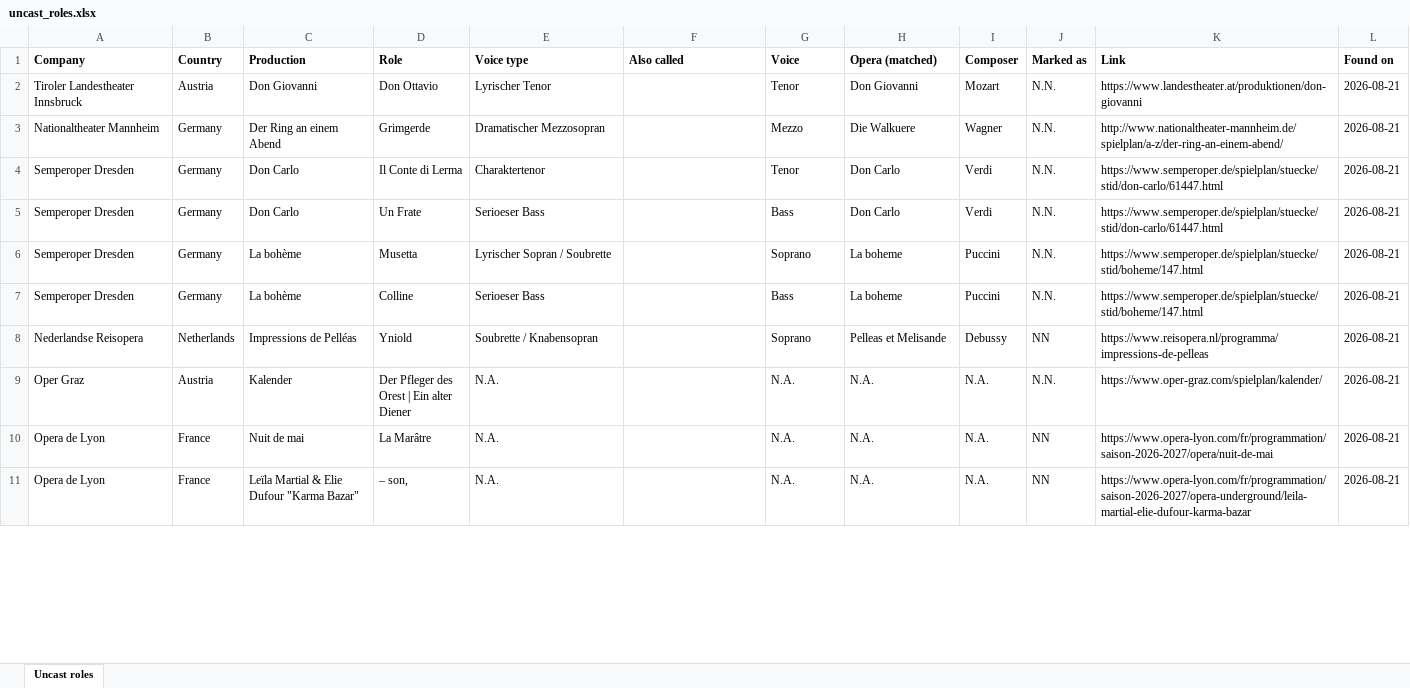
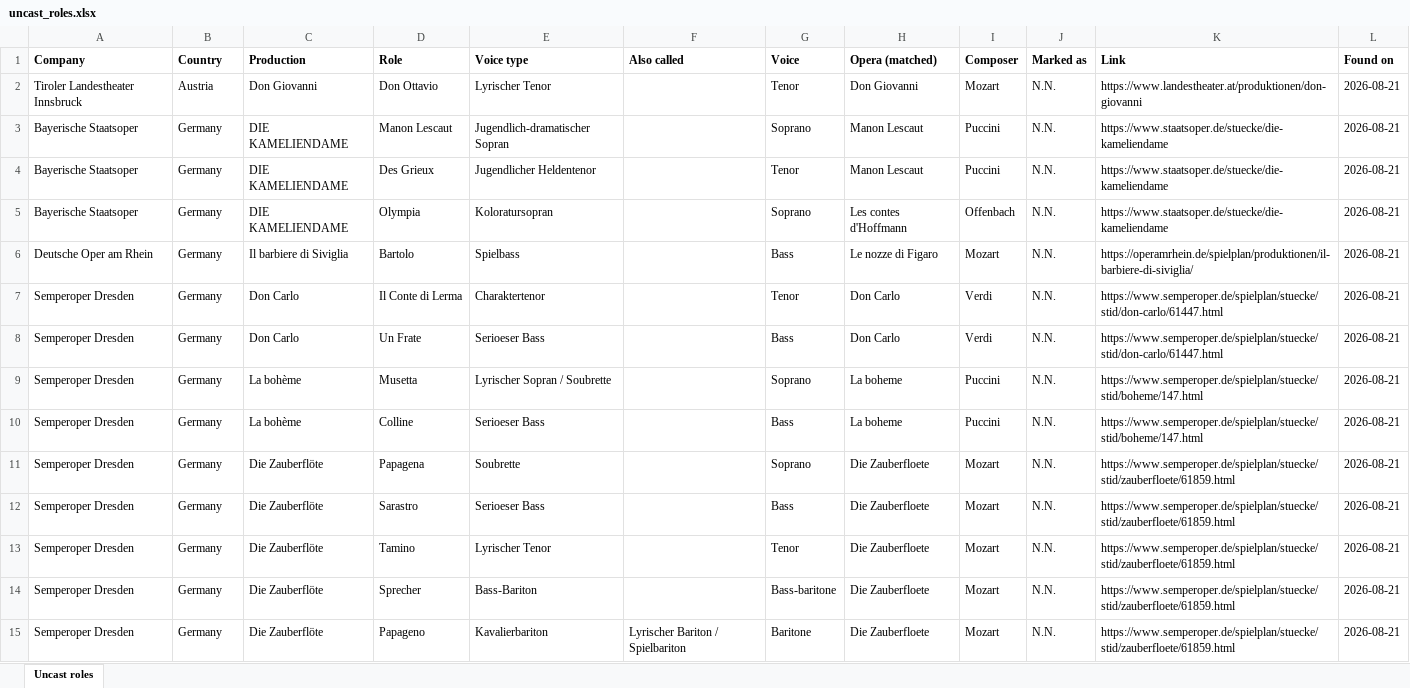
Before and after one commit to will-diggle/Opera-Scraper, an Excel workbook: uncast_roles.xlsx, sheet Uncast roles, drawn as a sheet; only a part is shown; the shorter side is filled out with more unchanged rows; values as stored, in another font and other column widths than the file's, no borders; removed rows and columns are numbered as before the commit, all else as after; the diff covers the shown part only; the diff names each change by its address in the sheet, - before the commit and + after, or states it on an @@ line.

```diff
--- a/uncast_roles.xlsx (sheet Uncast roles)
+++ b/uncast_roles.xlsx (sheet Uncast roles)
-row 3: Nationaltheater Mannheim | Germany | Der Ring an einem Abend | Grimgerde | Dramatischer Mezzosopran |  | Mezzo | Die Walkuere | Wagner | N.N. | http://www.nationaltheater-mannheim.de/spielplan/a-z/der-ring-an-einem-abend/ | 2026-08-21
+row 3: Bayerische Staatsoper | Germany | DIE KAMELIENDAME | Manon Lescaut | Jugendlich-dramatischer Sopran |  | Soprano | Manon Lescaut | Puccini | N.N. | https://www.staatsoper.de/stuecke/die-kameliendame | 2026-08-21
+row 4: Bayerische Staatsoper | Germany | DIE KAMELIENDAME | Des Grieux | Jugendlicher Heldentenor |  | Tenor | Manon Lescaut | Puccini | N.N. | https://www.staatsoper.de/stuecke/die-kameliendame | 2026-08-21
+row 5: Bayerische Staatsoper | Germany | DIE KAMELIENDAME | Olympia | Koloratursopran |  | Soprano | Les contes d'Hoffmann | Offenbach | N.N. | https://www.staatsoper.de/stuecke/die-kameliendame | 2026-08-21
+row 6: Deutsche Oper am Rhein | Germany | Il barbiere di Siviglia | Bartolo | Spielbass |  | Bass | Le nozze di Figaro | Mozart | N.N. | https://operamrhein.de/spielplan/produktionen/il-barbiere-di-siviglia/ | 2026-08-21
-row 8: Nederlandse Reisopera | Netherlands | Impressions de Pelléas | Yniold | Soubrette / Knabensopran |  | Soprano | Pelleas et Melisande | Debussy | NN | https://www.reisopera.nl/programma/impressions-de-pelleas | 2026-08-21
+row 11: Semperoper Dresden | Germany | Die Zauberflöte | Papagena | Soubrette |  | Soprano | Die Zauberfloete | Mozart | N.N. | https://www.semperoper.de/spielplan/stuecke/stid/zauberfloete/61859.html | 2026-08-21
+row 12: Semperoper Dresden | Germany | Die Zauberflöte | Sarastro | Serioeser Bass |  | Bass | Die Zauberfloete | Mozart | N.N. | https://www.semperoper.de/spielplan/stuecke/stid/zauberfloete/61859.html | 2026-08-21
+row 13: Semperoper Dresden | Germany | Die Zauberflöte | Tamino | Lyrischer Tenor |  | Tenor | Die Zauberfloete | Mozart | N.N. | https://www.semperoper.de/spielplan/stuecke/stid/zauberfloete/61859.html | 2026-08-21
+row 14: Semperoper Dresden | Germany | Die Zauberflöte | Sprecher | Bass-Bariton |  | Bass-baritone | Die Zauberfloete | Mozart | N.N. | https://www.semperoper.de/spielplan/stuecke/stid/zauberfloete/61859.html | 2026-08-21
+row 15: Semperoper Dresden | Germany | Die Zauberflöte | Papageno | Kavalierbariton | Lyrischer Bariton / Spielbariton | Baritone | Die Zauberfloete | Mozart | N.N. | https://www.semperoper.de/spielplan/stuecke/stid/zauberfloete/61859.html | 2026-08-21
```
Also changed, not shown: 20 added rows and 12 edited cells elsewhere in this sheet, 2 other files.
